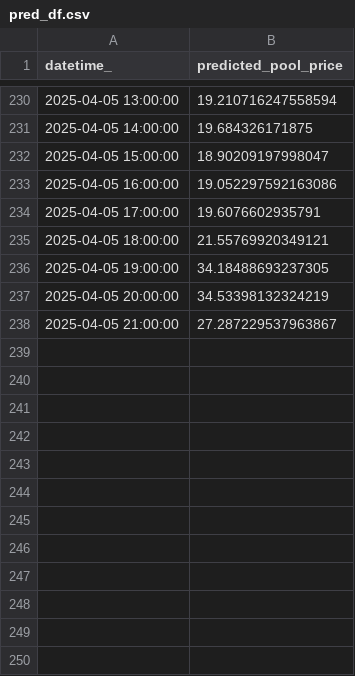
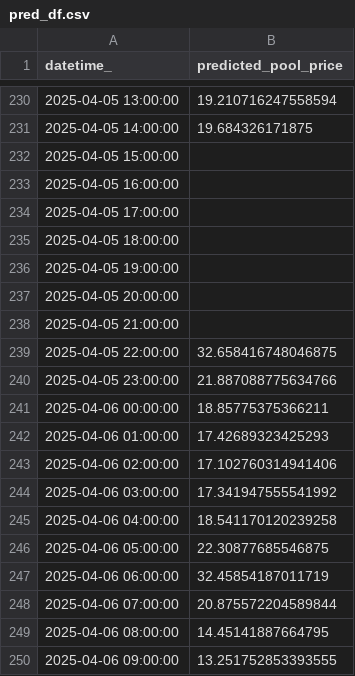
Before and after one commit to kevakba/BESS, a CSV file: Jobs/Inferencing/data/predictions/pred_df.csv, drawn as a sheet; only a part is shown, gaps mark what is left out; the diff covers the shown part only.

```diff
--- a/Jobs/Inferencing/data/predictions/pred_df.csv
+++ b/Jobs/Inferencing/data/predictions/pred_df.csv
@@ -231,8 +231,20 @@ datetime_,predicted_pool_price
 2025-04-05 14:00:00,19.684326171875
-2025-04-05 15:00:00,18.90209197998047
-2025-04-05 16:00:00,19.052297592163086
-2025-04-05 17:00:00,19.6076602935791
-2025-04-05 18:00:00,21.55769920349121
-2025-04-05 19:00:00,34.18488693237305
-2025-04-05 20:00:00,34.53398132324219
-2025-04-05 21:00:00,27.287229537963867
+2025-04-05 15:00:00,
+2025-04-05 16:00:00,
+2025-04-05 17:00:00,
+2025-04-05 18:00:00,
+2025-04-05 19:00:00,
+2025-04-05 20:00:00,
+2025-04-05 21:00:00,
+2025-04-05 22:00:00,32.658416748046875
+2025-04-05 23:00:00,21.887088775634766
+2025-04-06 00:00:00,18.85775375366211
+2025-04-06 01:00:00,17.42689323425293
+2025-04-06 02:00:00,17.102760314941406
+2025-04-06 03:00:00,17.341947555541992
+2025-04-06 04:00:00,18.541170120239258
+2025-04-06 05:00:00,22.30877685546875
+2025-04-06 06:00:00,32.45854187011719
+2025-04-06 07:00:00,20.875572204589844
+2025-04-06 08:00:00,14.45141887664795
+2025-04-06 09:00:00,13.251752853393555
```
Also changed, not shown: 12 added rows and 12 edited cells elsewhere in this file, 1 other file.
